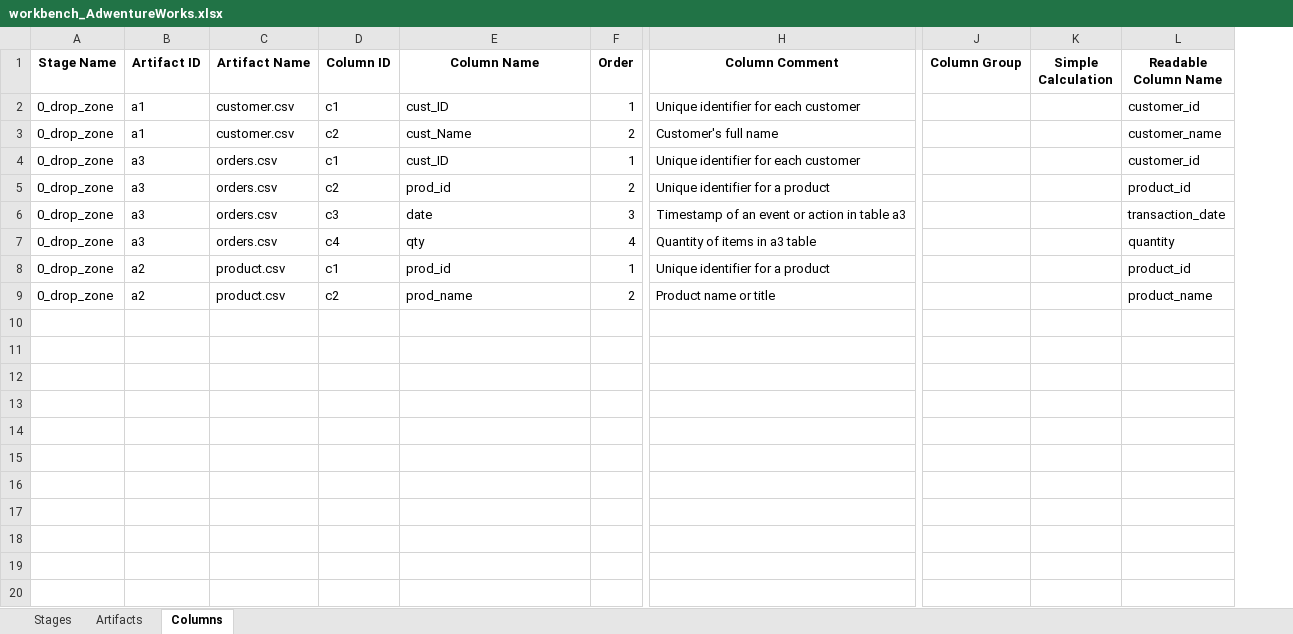
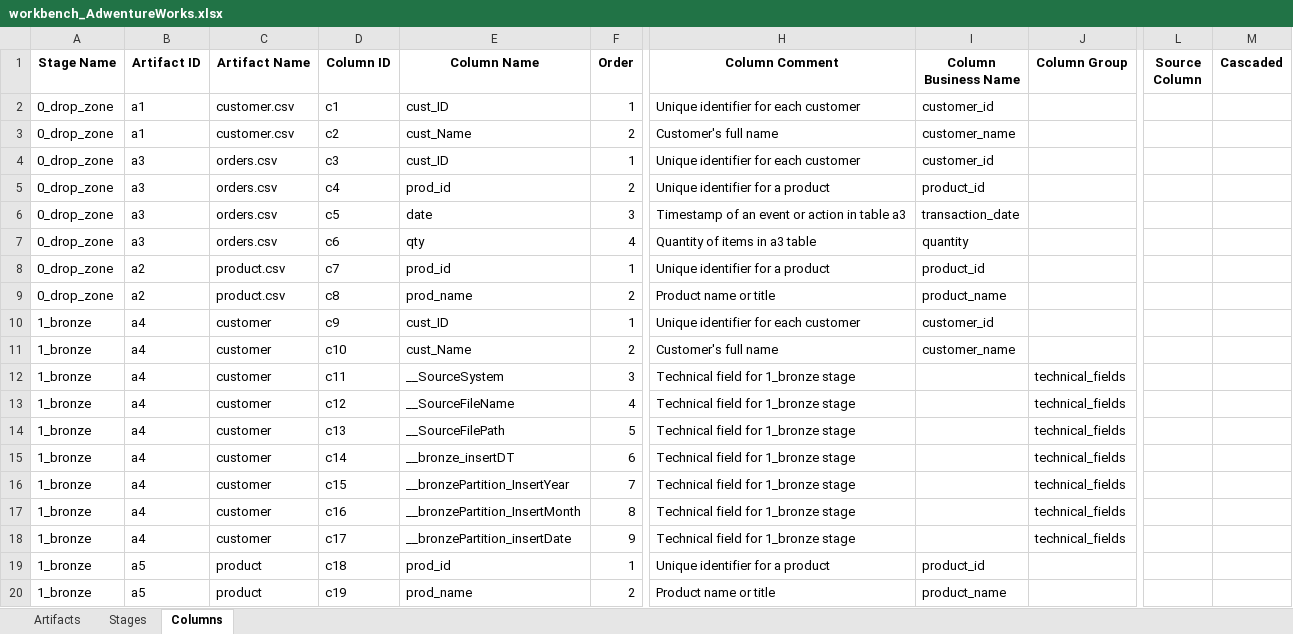
Before and after one commit to dwhbiAdmin/DWH_Creator, an Excel workbook: _DWH_Projects/Project_AdwentureWorks/2_workbench/workbench_AdwentureWorks.xlsx, sheet Columns, drawn as a sheet; only a part is shown, gaps mark what is left out; values as stored, in another font and other column widths than the file's, no borders; removed rows and columns are numbered as before the commit, all else as after; rows hold the shown columns only; the diff covers the shown part only; the diff names each change by its address in the sheet, - before the commit and + after, or states it on an @@ line.

Commit message:
fix: Update workbook with unique column IDs and remove test files
- Applied globally unique column IDs to AdventureWorks workbook
- Removed temporary test files
- Workbook now contains 108 columns with unique IDs (c1-c108)
- All columns properly ordered by hierarchy

```diff
--- a/_DWH_Projects/Project_AdwentureWorks/2_workbench/workbench_AdwentureWorks.xlsx (sheet Columns)
+++ b/_DWH_Projects/Project_AdwentureWorks/2_workbench/workbench_AdwentureWorks.xlsx (sheet Columns)
@@ sheet tab order changed: Artifacts | Stages | Columns @@
+column I (Column Business Name), rows 2-9: customer_id | customer_name | customer_id | product_id | transaction_date | quantity | product_id | product_name
+column J (Column Group), empty
-column J (Column Group), empty
-column K (Simple Calculation), empty
-column L (Readable Column Name), rows 2-9: customer_id | customer_name | customer_id | product_id | transaction_date | quantity | product_id | product_name
+column L (Source Column), empty
+column M (Cascaded), empty
-D4 (Column ID): c1
+D4 (Column ID): c3
-D5 (Column ID): c2
+D5 (Column ID): c4
-D6 (Column ID): c3
+D6 (Column ID): c5
-D7 (Column ID): c4
+D7 (Column ID): c6
-D8 (Column ID): c1
+D8 (Column ID): c7
-D9 (Column ID): c2
+D9 (Column ID): c8
+row 10: 1_bronze | a4 | customer | c9 | cust_ID | 1 | Unique identifier for each customer | customer_id
+row 11: 1_bronze | a4 | customer | c10 | cust_Name | 2 | Customer's full name | customer_name
+row 12: 1_bronze | a4 | customer | c11 | __SourceSystem | 3 | Technical field for 1_bronze stage |  | technical_fields
+row 13: 1_bronze | a4 | customer | c12 | __SourceFileName | 4 | Technical field for 1_bronze stage |  | technical_fields
+row 14: 1_bronze | a4 | customer | c13 | __SourceFilePath | 5 | Technical field for 1_bronze stage |  | technical_fields
+row 15: 1_bronze | a4 | customer | c14 | __bronze_insertDT | 6 | Technical field for 1_bronze stage |  | technical_fields
+row 16: 1_bronze | a4 | customer | c15 | __bronzePartition_InsertYear | 7 | Technical field for 1_bronze stage |  | technical_fields
+row 17: 1_bronze | a4 | customer | c16 | __bronzePartition_InsertMonth | 8 | Technical field for 1_bronze stage |  | technical_fields
+row 18: 1_bronze | a4 | customer | c17 | __bronzePartition_insertDate | 9 | Technical field for 1_bronze stage |  | technical_fields
+row 19: 1_bronze | a5 | product | c18 | prod_id | 1 | Unique identifier for a product | product_id
+row 20: 1_bronze | a5 | product | c19 | prod_name | 2 | Product name or title | product_name
```
Also changed, not shown: 89 added rows elsewhere in this sheet, sheet Artifacts, sheet Stages, 1 other file.
